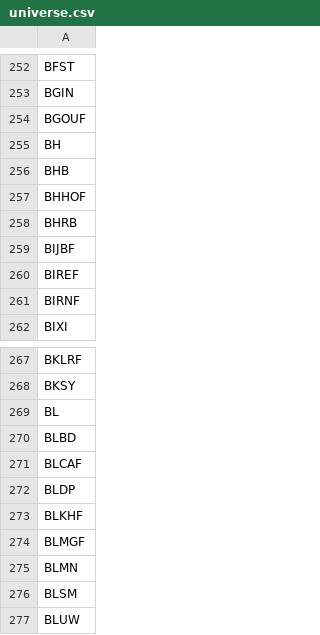
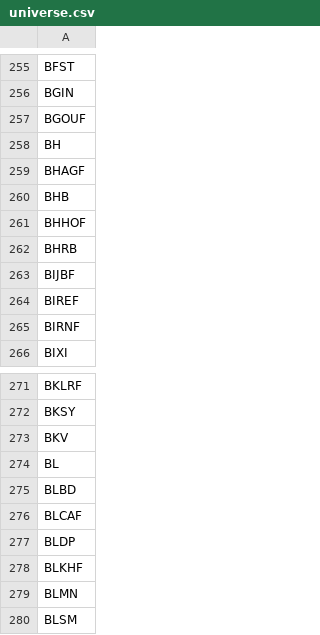
Before and after one commit to JuanFigueroaDS/smallcaps, a CSV file: universe.csv, drawn as a sheet; only a part is shown, gaps mark what is left out; the shorter side is filled out with more unchanged rows; removed rows and columns are numbered as before the commit, all else as after; the diff covers the shown part only; the diff names each change by its address in the sheet, - before the commit and + after, or states it on an @@ line.

```diff
--- a/universe.csv
+++ b/universe.csv
+row 259: BHAGF
+row 273: BKV
-row 274: BLMGF
```
Also changed, not shown: 6 added rows, 2 removed rows and 1 edited cell elsewhere in this file, 1 other file.
